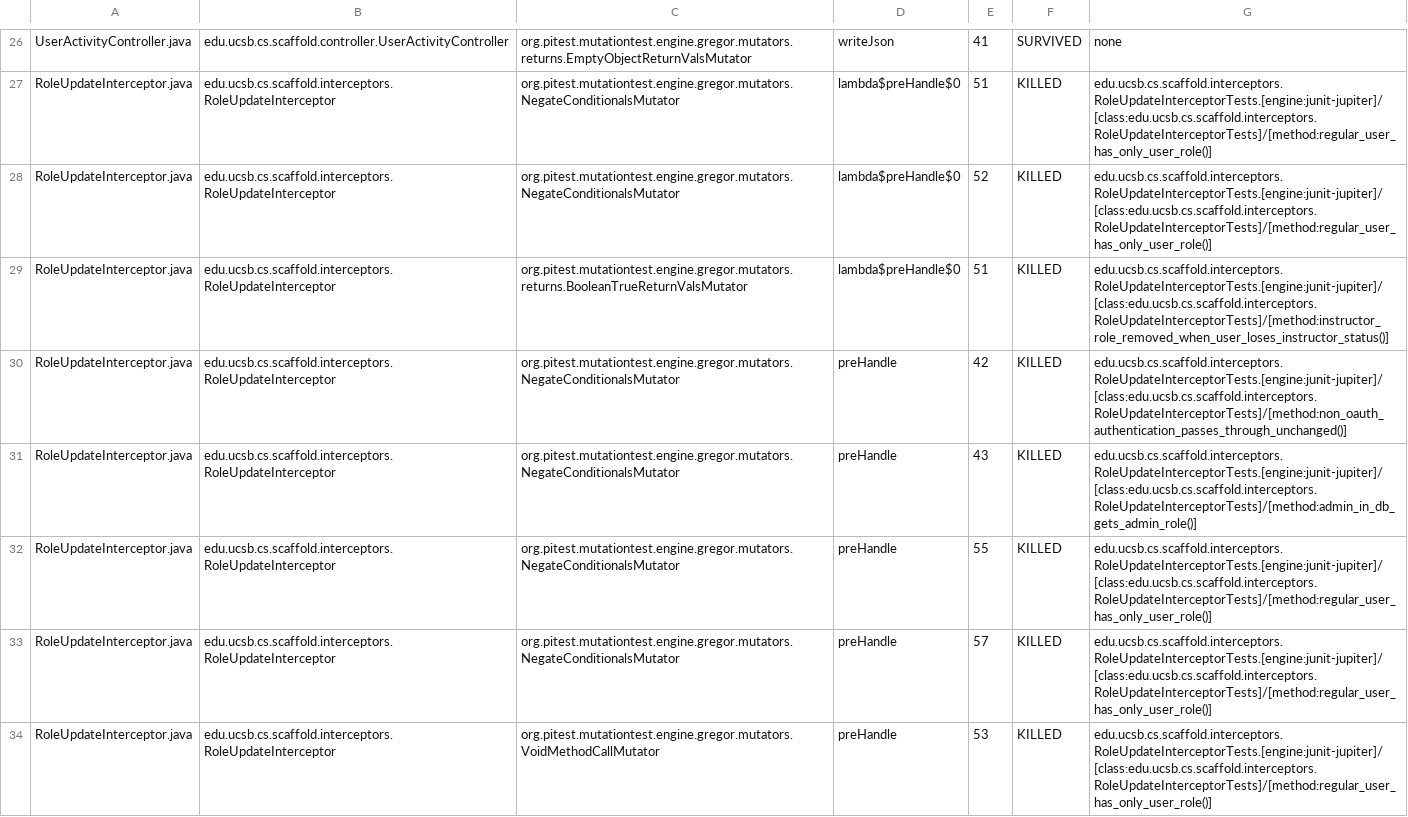
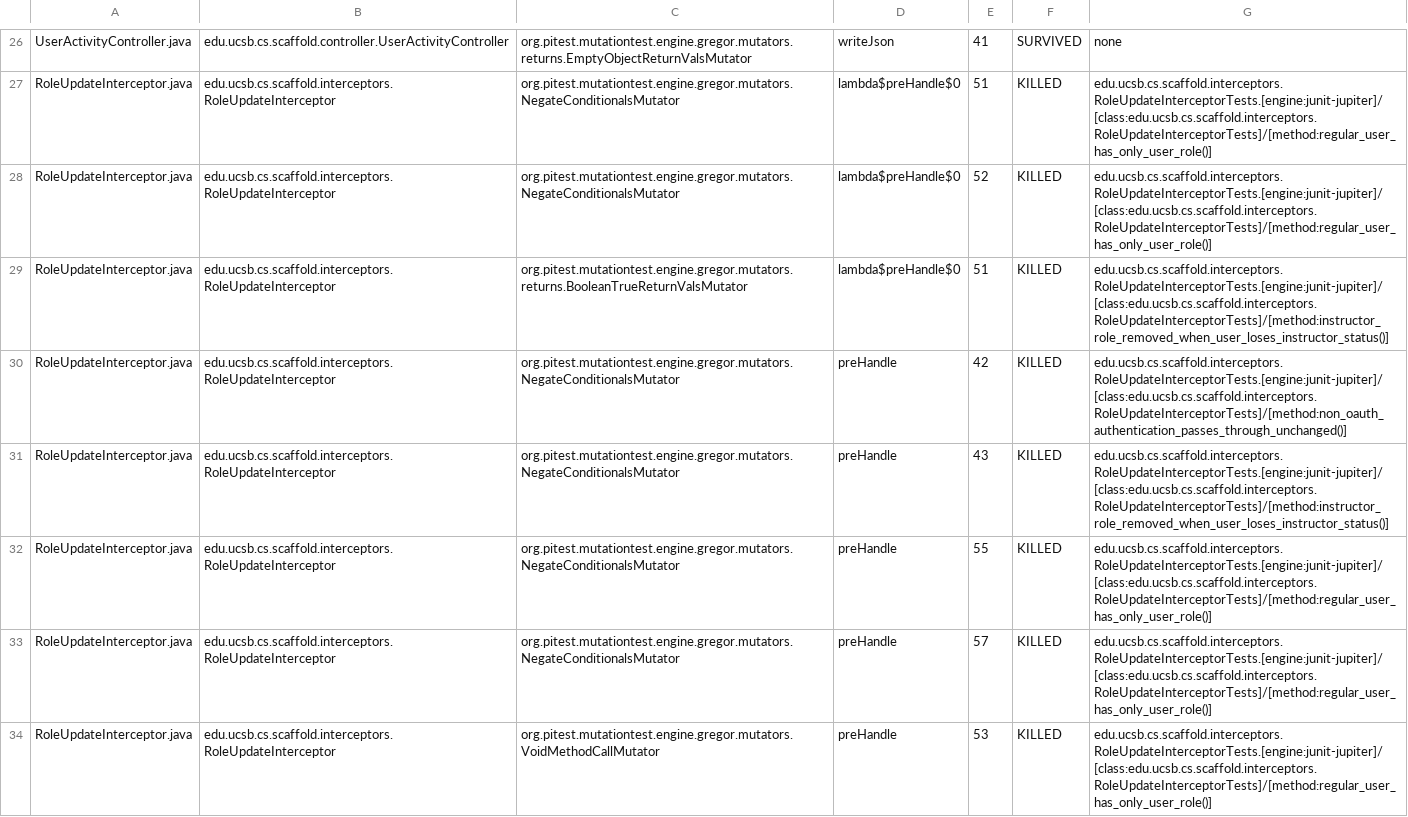
Before and after one commit to ucsb-cs/scaffold, a CSV file: prs/13/pitest/mutations.csv, drawn as a sheet; only a part is shown, gaps mark what is left out; the diff covers the shown part only.

Commit message:
Deploying to gh-pages from @ ucsb-cs/scaffold@6e9e0b127dde8417e4d02b1c246832ebe41a8798 🚀

```diff
--- a/prs/13/pitest/mutations.csv
+++ b/prs/13/pitest/mutations.csv
@@ -30,3 +30,3 @@ RoleUpdateInterceptor.java,edu.ucsb.cs.scaffold.interceptors.RoleUpdateIntercept
 RoleUpdateInterceptor.java,edu.ucsb.cs.scaffold.interceptors.RoleUpdateInterceptor,org.pitest.mutationtest.engine.gregor.mutators.NegateConditionalsMutator,preHandle,42,KILLED,edu.ucsb.cs.scaffold.interceptors.RoleUpdateInterceptorTests.[engine:junit-jupiter]/[class:edu.ucsb.cs.scaffold.interceptors.RoleUpdateInterceptorTests]/[method:non_oauth_authentication_passes_through_unchanged()]
-RoleUpdateInterceptor.java,edu.ucsb.cs.scaffold.interceptors.RoleUpdateInterceptor,org.pitest.mutationtest.engine.gregor.mutators.NegateConditionalsMutator,preHandle,43,KILLED,edu.ucsb.cs.scaffold.interceptors.RoleUpdateInterceptorTests.[engine:junit-jupiter]/[class:edu.ucsb.cs.scaffold.interceptors.RoleUpdateInterceptorTests]/[method:admin_in_db_gets_admin_role()]
+RoleUpdateInterceptor.java,edu.ucsb.cs.scaffold.interceptors.RoleUpdateInterceptor,org.pitest.mutationtest.engine.gregor.mutators.NegateConditionalsMutator,preHandle,43,KILLED,edu.ucsb.cs.scaffold.interceptors.RoleUpdateInterceptorTests.[engine:junit-jupiter]/[class:edu.ucsb.cs.scaffold.interceptors.RoleUpdateInterceptorTests]/[method:instructor_role_removed_when_user_loses_instructor_status()]
 RoleUpdateInterceptor.java,edu.ucsb.cs.scaffold.interceptors.RoleUpdateInterceptor,org.pitest.mutationtest.engine.gregor.mutators.NegateConditionalsMutator,preHandle,55,KILLED,edu.ucsb.cs.scaffold.interceptors.RoleUpdateInterceptorTests.[engine:junit-jupiter]/[class:edu.ucsb.cs.scaffold.interceptors.RoleUpdateInterceptorTests]/[method:regular_user_has_only_user_role()]
```
Also changed, not shown: 2 edited cells elsewhere in this file, 20 other files.
